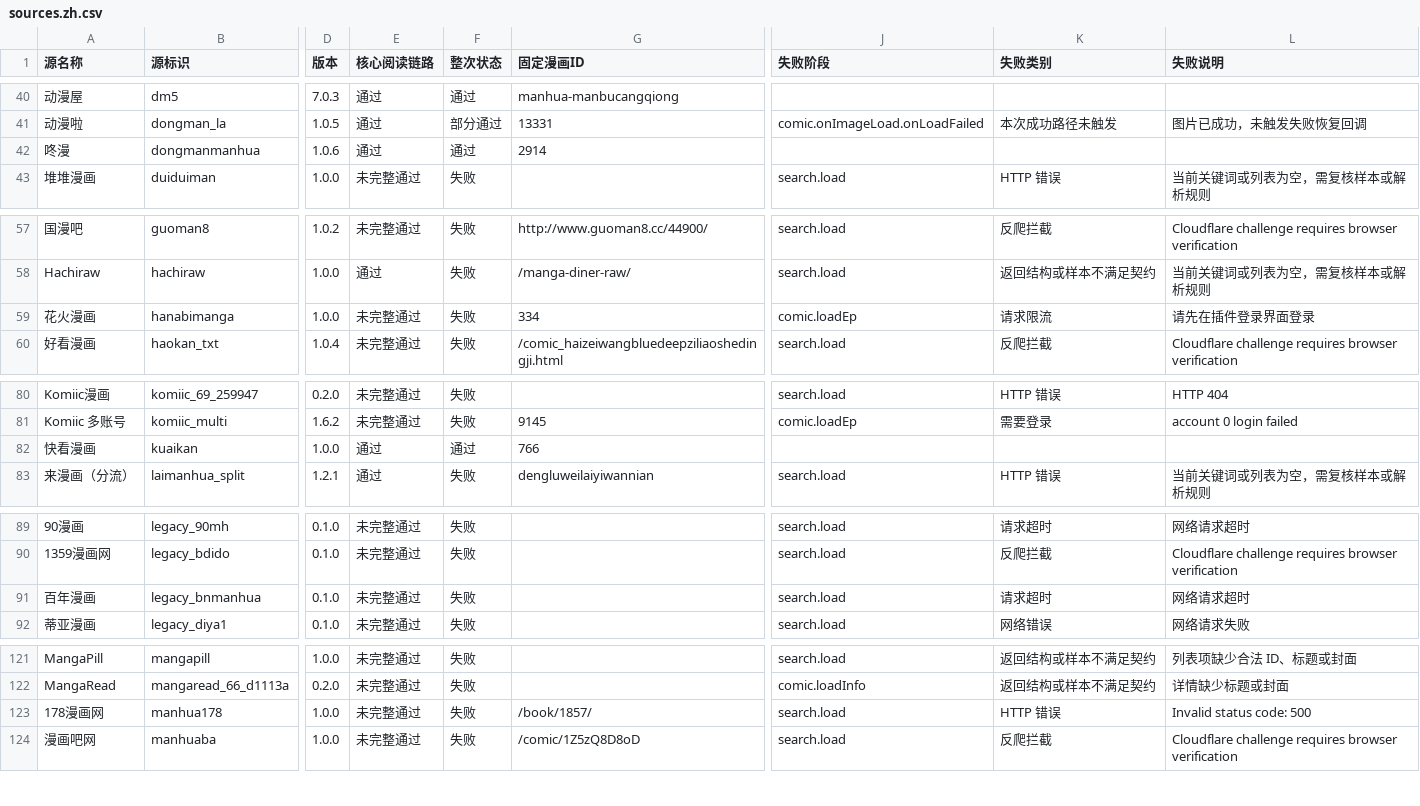
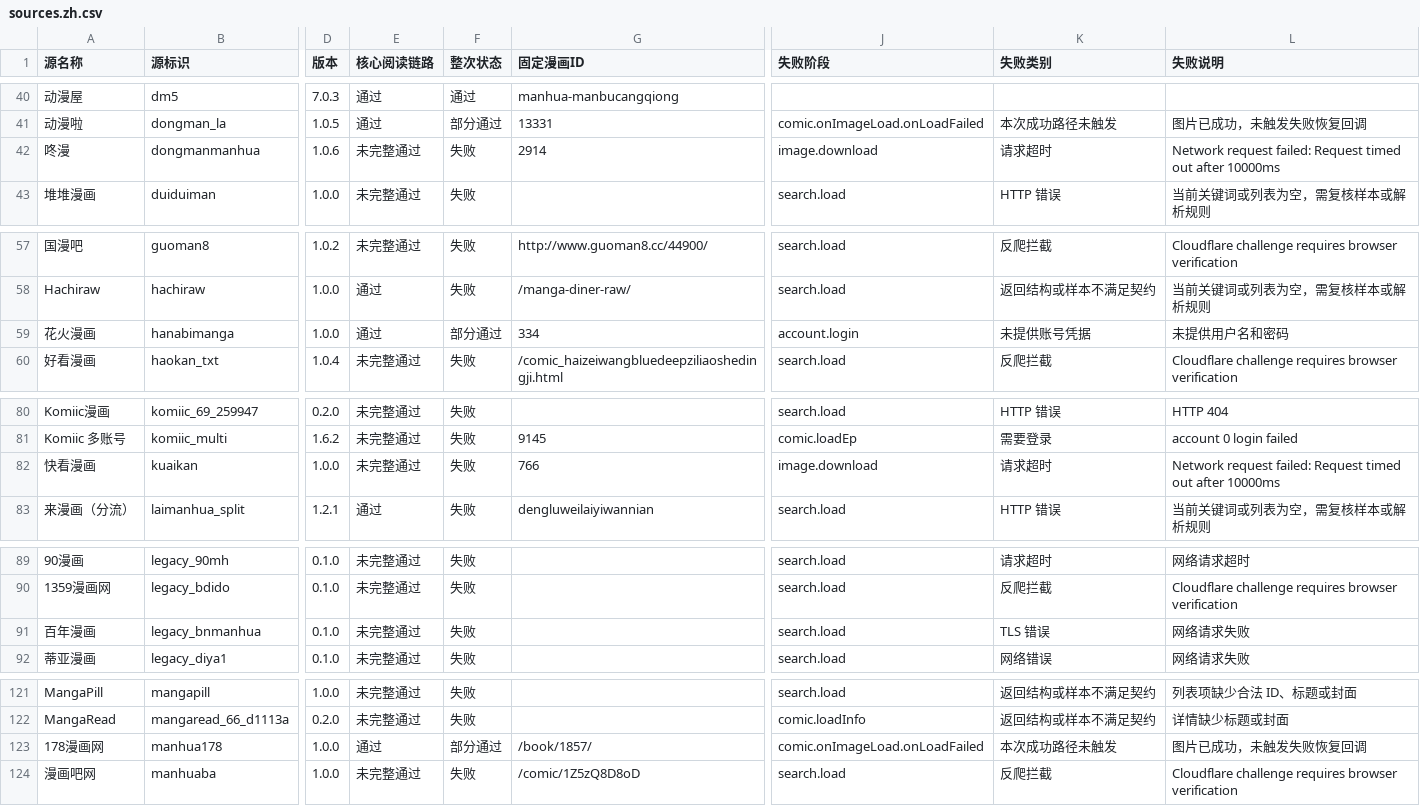
Before and after one commit to laincat/vensrc, a CSV file: data/sources.zh.csv, drawn as a sheet; only a part is shown, gaps mark what is left out; the diff names each change by its address in the sheet, - before the commit and + after, or states it on an @@ line.

```diff
--- a/data/sources.zh.csv
+++ b/data/sources.zh.csv
-E42 (核心阅读链路): 通过
+E42 (核心阅读链路): 未完整通过
-F42 (整次状态): 通过
+F42 (整次状态): 失败
-J42 (失败阶段): (empty)
+J42 (失败阶段): image.download
-K42 (失败类别): (empty)
+K42 (失败类别): 请求超时
-L42 (失败说明): (empty)
+L42 (失败说明): Network request failed: Request timed out after 10000ms
-E59 (核心阅读链路): 未完整通过
+E59 (核心阅读链路): 通过
-F59 (整次状态): 失败
+F59 (整次状态): 部分通过
-J59 (失败阶段): comic.loadEp
+J59 (失败阶段): account.login
-K59 (失败类别): 请求限流
+K59 (失败类别): 未提供账号凭据
-L59 (失败说明): 请先在插件登录界面登录
+L59 (失败说明): 未提供用户名和密码
-E82 (核心阅读链路): 通过
+E82 (核心阅读链路): 未完整通过
-F82 (整次状态): 通过
+F82 (整次状态): 失败
-J82 (失败阶段): (empty)
+J82 (失败阶段): image.download
-K82 (失败类别): (empty)
+K82 (失败类别): 请求超时
-L82 (失败说明): (empty)
+L82 (失败说明): Network request failed: Request timed out after 10000ms
-K91 (失败类别): 请求超时
+K91 (失败类别): TLS 错误
-L91 (失败说明): 网络请求超时
+L91 (失败说明): 网络请求失败
-E123 (核心阅读链路): 未完整通过
+E123 (核心阅读链路): 通过
-F123 (整次状态): 失败
+F123 (整次状态): 部分通过
-J123 (失败阶段): search.load
+J123 (失败阶段): comic.onImageLoad.onLoadFailed
-K123 (失败类别): HTTP 错误
+K123 (失败类别): 本次成功路径未触发
-L123 (失败说明): Invalid status code: 500
+L123 (失败说明): 图片已成功，未触发失败恢复回调
```
Also changed, not shown: data/client-compatibility.zh.csv, 13 other files.
